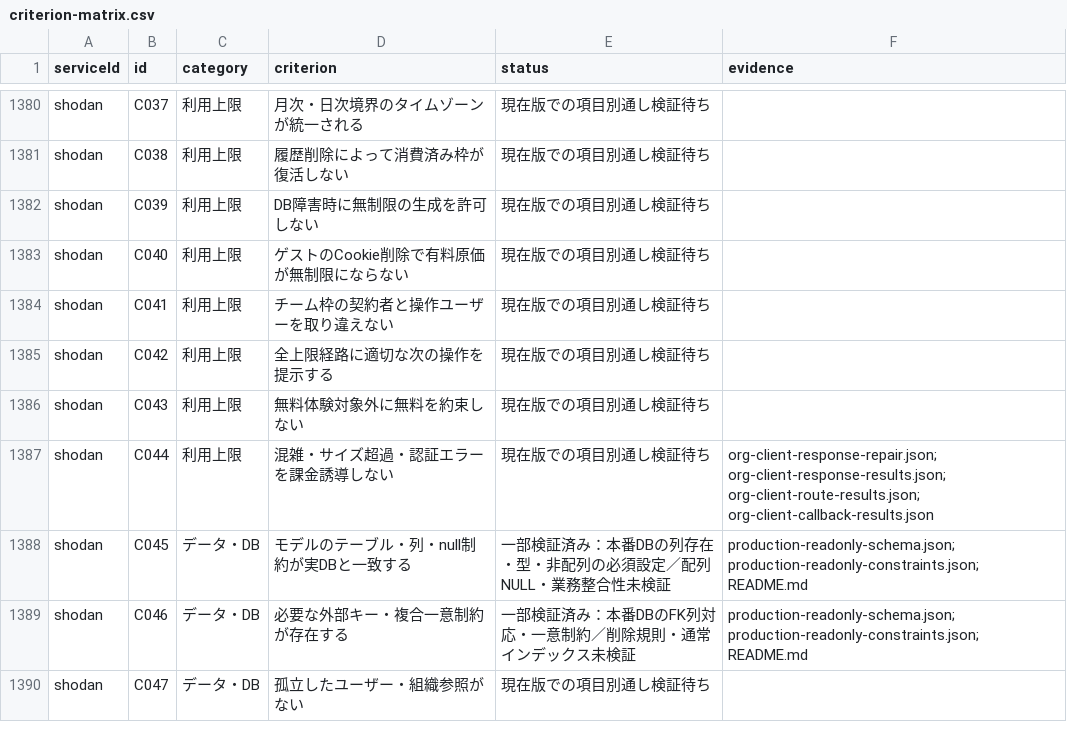
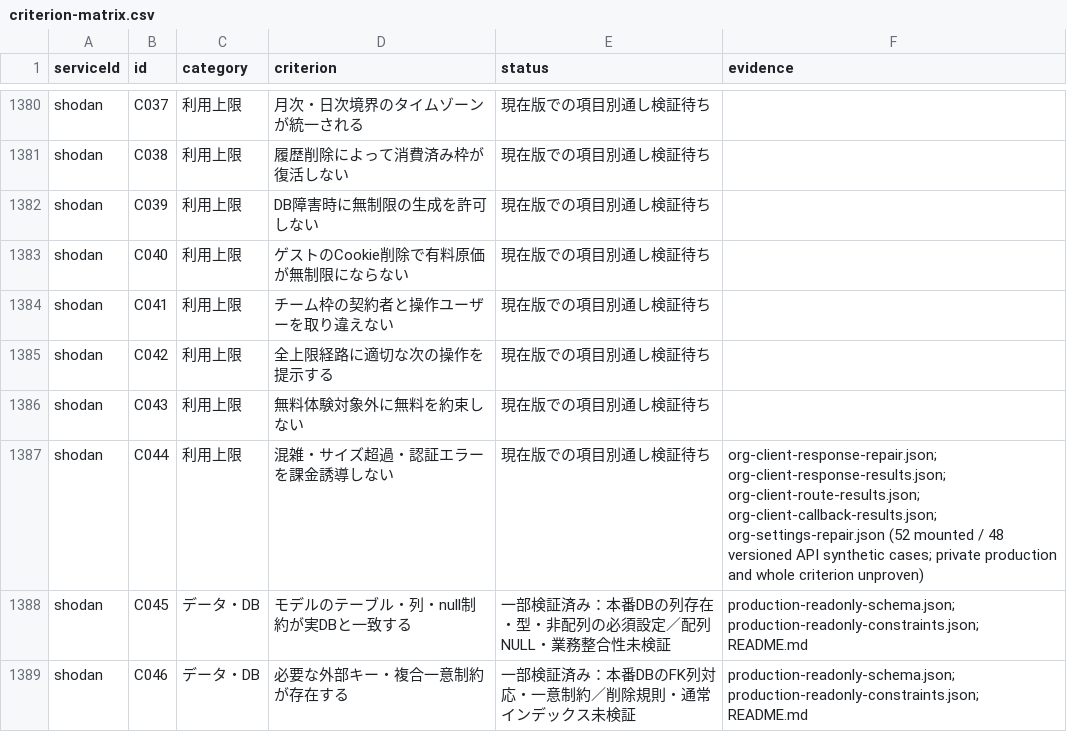
Before and after one commit to k-mitsumori-cmd/doya-ai, a CSV file: docs/audits/2026-10-06-all-services-recheck/criterion-matrix.csv, drawn as a sheet; only a part is shown, gaps mark what is left out; the shorter side is filled out with more unchanged rows; the diff covers the shown part only.

Commit message:
fix(org): preserve settings drafts and reject stale saves

```diff
--- a/docs/audits/2026-10-06-all-services-recheck/criterion-matrix.csv
+++ b/docs/audits/2026-10-06-all-services-recheck/criterion-matrix.csv
@@ -1386,3 +1386,3 @@ shodan,C042,利用上限,全上限経路に適切な次の操作を提示する,
 shodan,C043,利用上限,無料体験対象外に無料を約束しない,現在版での項目別通し検証待ち,
-shodan,C044,利用上限,混雑・サイズ超過・認証エラーを課金誘導しない,現在版での項目別通し検証待ち,org-client-response-repair.json; org-client-response-results.json; org-client-route-results.json; org-client-callback-results.json
+shodan,C044,利用上限,混雑・サイズ超過・認証エラーを課金誘導しない,現在版での項目別通し検証待ち,org-client-response-repair.json; org-client-response-results.json; org-client-route-results.json; org-client-callback-results.json; org-settings-repair.json (52 mounted / 48 versioned API synthetic cases; private production and whole criterion unproven)
 shodan,C045,データ・DB,モデルのテーブル・列・null制約が実DBと一致する,一部検証済み：本番DBの列存在・型・非配列の必須設定／配列NULL・業務整合性未検証,production-readonly-schema.json; production-readonly-constraints.json; README.md
```
Also changed, not shown: 7 edited cells elsewhere in this file, 40 other files.
